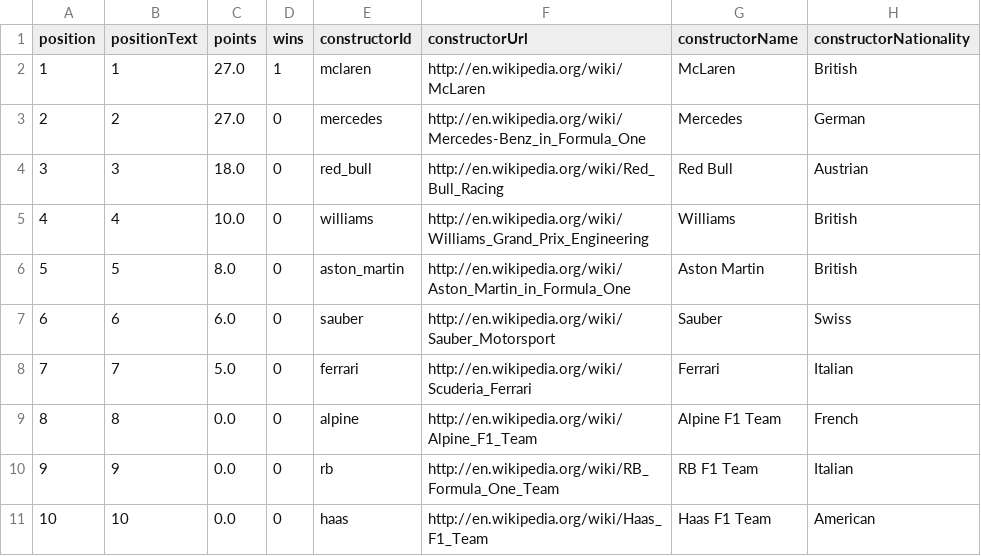
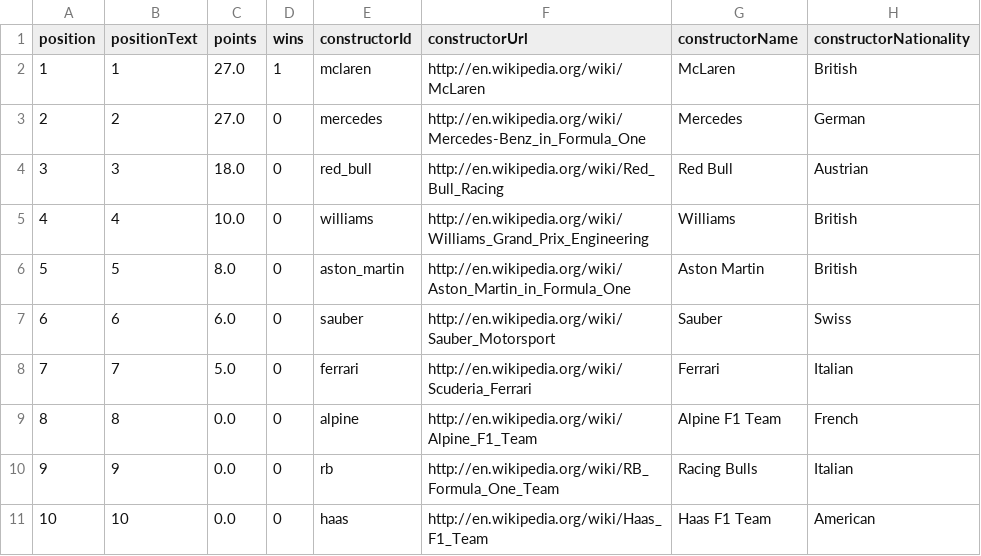
Before and after one commit to OmarGard/F1-Prediction-Lap-Times, a CSV file: data/standings/constructor_standings_2025_Round_01_Australia.csv, drawn as a sheet.

Commit message:
Add standing files

```diff
--- a/data/standings/constructor_standings_2025_Round_01_Australia.csv
+++ b/data/standings/constructor_standings_2025_Round_01_Australia.csv
@@ -9,3 +9,3 @@ position,positionText,points,wins,constructorId,constructorUrl,constructorName,c
 8,8,0.0,0,alpine,http://en.wikipedia.org/wiki/Alpine_F1_Team,Alpine F1 Team,French
-9,9,0.0,0,rb,http://en.wikipedia.org/wiki/RB_Formula_One_Team,RB F1 Team,Italian
+9,9,0.0,0,rb,http://en.wikipedia.org/wiki/RB_Formula_One_Team,Racing Bulls,Italian
 10,10,0.0,0,haas,http://en.wikipedia.org/wiki/Haas_F1_Team,Haas F1 Team,American
```
Also changed, not shown: data/standings/constructor_standings_2025_Round_02_China.csv, data/standings/constructor_standings_2025_Round_03_Japan.csv, 9 other files.
